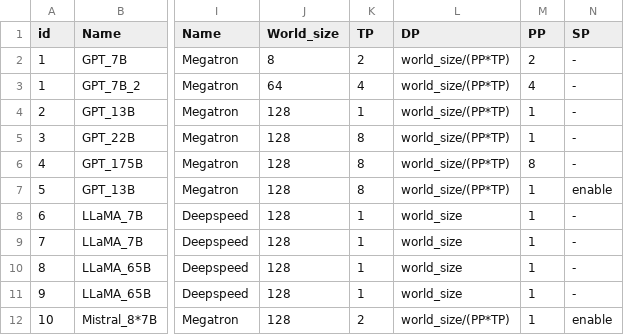
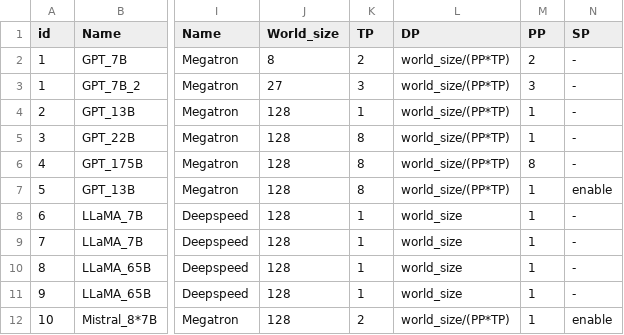
Before and after one commit to KaiLv16/llmsim-gen, a CSV file: workload.csv, drawn as a sheet; only a part is shown, gaps mark what is left out; the diff names each change by its address in the sheet, - before the commit and + after, or states it on an @@ line.

```diff
--- a/workload.csv
+++ b/workload.csv
-J3 (World_size): 64
+J3 (World_size): 27
-K3 (TP): 4
+K3 (TP): 3
-M3 (PP): 4
+M3 (PP): 3
```
Also changed, not shown: 2 other files.
